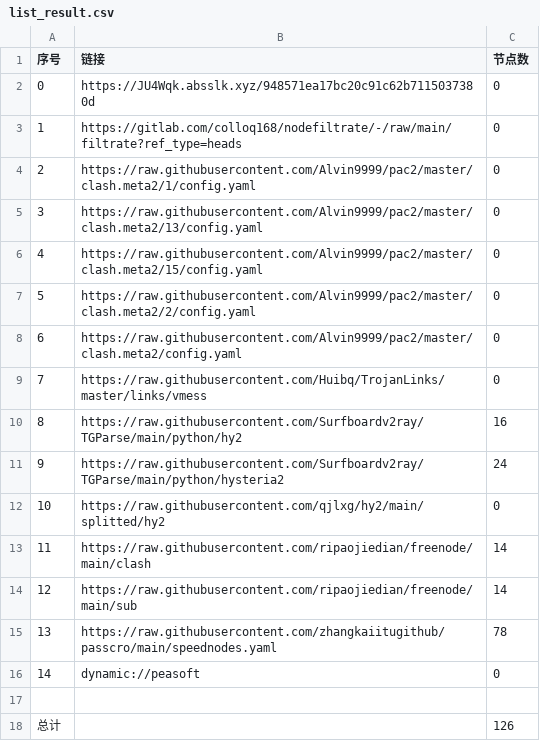
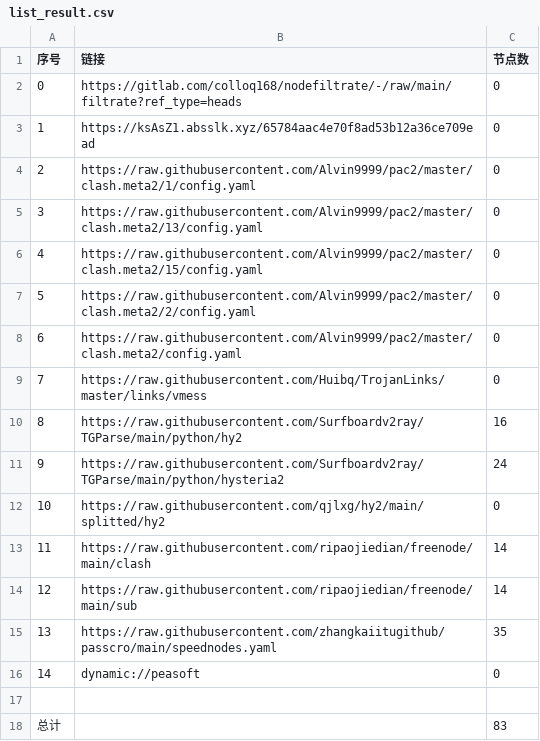
Before and after one commit to xlh001/AutoMergePublicNodes, a CSV file: list_result.csv, drawn as a sheet.

```diff
--- a/list_result.csv
+++ b/list_result.csv
@@ -1,4 +1,4 @@
 序号,链接,节点数
-0,https://JU4Wqk.absslk.xyz/948571ea17bc20c91c62b7115037380d,0
-1,https://gitlab.com/colloq168/nodefiltrate/-/raw/main/filtrate?ref_type=heads,0
+0,https://gitlab.com/colloq168/nodefiltrate/-/raw/main/filtrate?ref_type=heads,0
+1,https://ksAsZ1.absslk.xyz/65784aac4e70f8ad53b12a36ce709ead,0
 2,https://raw.githubusercontent.com/Alvin9999/pac2/master/clash.meta2/1/config.yaml,0
@@ -14,5 +14,5 @@
 12,https://raw.githubusercontent.com/ripaojiedian/freenode/main/sub,14
-13,https://raw.githubusercontent.com/zhangkaiitugithub/passcro/main/speednodes.yaml,78
+13,https://raw.githubusercontent.com/zhangkaiitugithub/passcro/main/speednodes.yaml,35
 14,dynamic://peasoft,0
 
-总计,,126
+总计,,83
```
Also changed, not shown: 10 other files.
